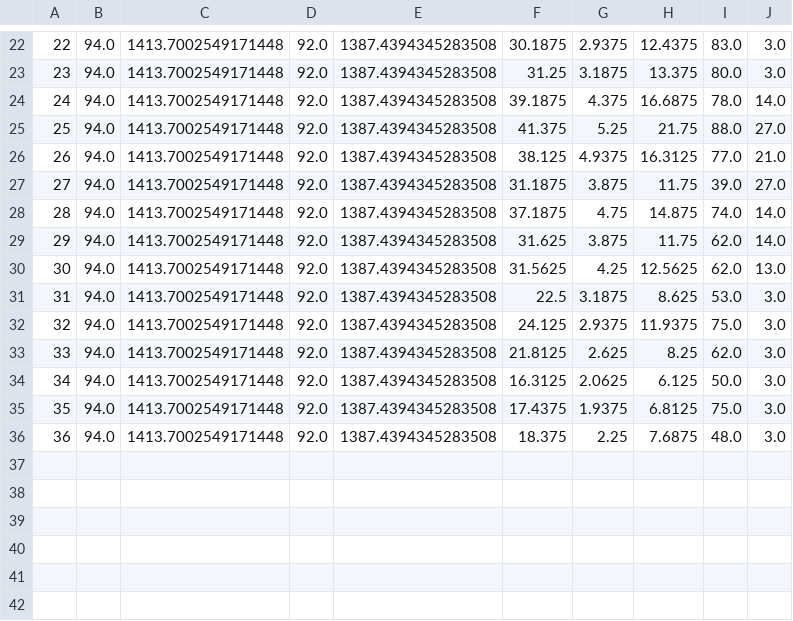
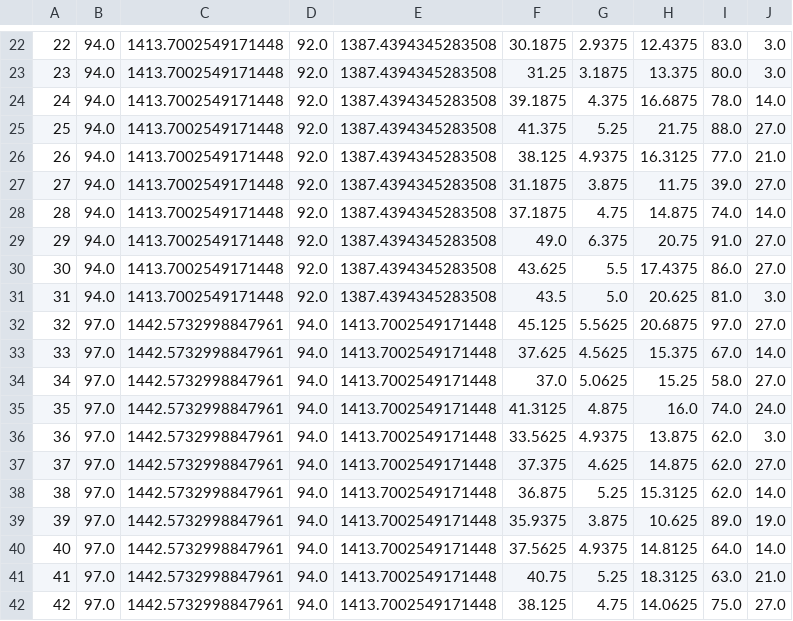
Before and after one commit to btufts/BloonsAI, a CSV file: src/AI/utils/generation_info.csv, drawn as a sheet; only a part is shown, gaps mark what is left out.

```diff
--- a/src/AI/utils/generation_info.csv
+++ b/src/AI/utils/generation_info.csv
@@ -28,9 +28,15 @@
 28,94.0,1413.7002549171448,92.0,1387.4394345283508,37.1875,4.75,14.875,74.0,14.0
-29,94.0,1413.7002549171448,92.0,1387.4394345283508,31.625,3.875,11.75,62.0,14.0
-30,94.0,1413.7002549171448,92.0,1387.4394345283508,31.5625,4.25,12.5625,62.0,13.0
-31,94.0,1413.7002549171448,92.0,1387.4394345283508,22.5,3.1875,8.625,53.0,3.0
-32,94.0,1413.7002549171448,92.0,1387.4394345283508,24.125,2.9375,11.9375,75.0,3.0
-33,94.0,1413.7002549171448,92.0,1387.4394345283508,21.8125,2.625,8.25,62.0,3.0
-34,94.0,1413.7002549171448,92.0,1387.4394345283508,16.3125,2.0625,6.125,50.0,3.0
-35,94.0,1413.7002549171448,92.0,1387.4394345283508,17.4375,1.9375,6.8125,75.0,3.0
-36,94.0,1413.7002549171448,92.0,1387.4394345283508,18.375,2.25,7.6875,48.0,3.0
+29,94.0,1413.7002549171448,92.0,1387.4394345283508,49.0,6.375,20.75,91.0,27.0
+30,94.0,1413.7002549171448,92.0,1387.4394345283508,43.625,5.5,17.4375,86.0,27.0
+31,94.0,1413.7002549171448,92.0,1387.4394345283508,43.5,5.0,20.625,81.0,3.0
+32,97.0,1442.5732998847961,94.0,1413.7002549171448,45.125,5.5625,20.6875,97.0,27.0
+33,97.0,1442.5732998847961,94.0,1413.7002549171448,37.625,4.5625,15.375,67.0,14.0
+34,97.0,1442.5732998847961,94.0,1413.7002549171448,37.0,5.0625,15.25,58.0,27.0
+35,97.0,1442.5732998847961,94.0,1413.7002549171448,41.3125,4.875,16.0,74.0,24.0
+36,97.0,1442.5732998847961,94.0,1413.7002549171448,33.5625,4.9375,13.875,62.0,3.0
+37,97.0,1442.5732998847961,94.0,1413.7002549171448,37.375,4.625,14.875,62.0,27.0
+38,97.0,1442.5732998847961,94.0,1413.7002549171448,36.875,5.25,15.3125,62.0,14.0
+39,97.0,1442.5732998847961,94.0,1413.7002549171448,35.9375,3.875,10.625,89.0,19.0
+40,97.0,1442.5732998847961,94.0,1413.7002549171448,37.5625,4.9375,14.8125,64.0,14.0
+41,97.0,1442.5732998847961,94.0,1413.7002549171448,40.75,5.25,18.3125,63.0,21.0
+42,97.0,1442.5732998847961,94.0,1413.7002549171448,38.125,4.75,14.0625,75.0,27.0
```
Also changed, not shown: 7 other files.
